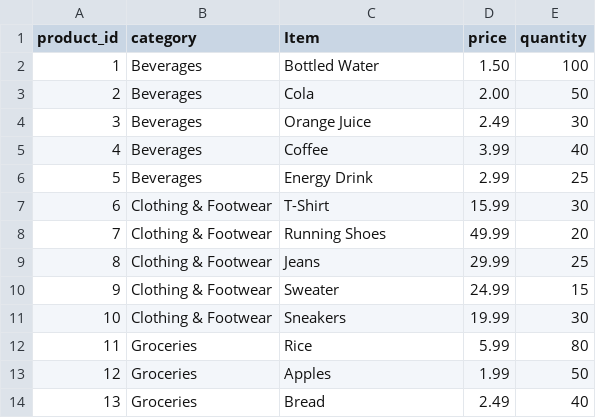
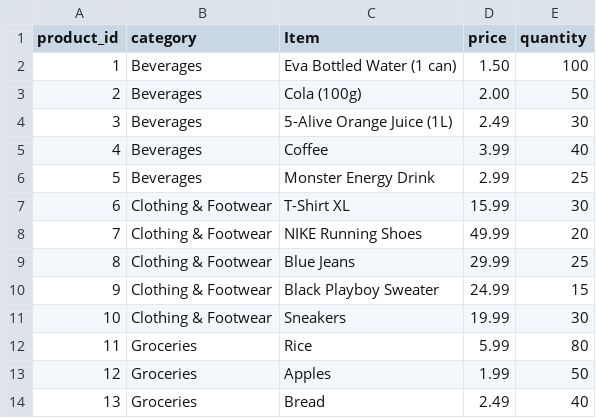
Before and after one commit to NwobiaDavid/BnC_bot, a CSV file: menu.csv, drawn as a sheet; only a part is shown.

Commit message:
updated a little portion of the menu

```diff
--- a/menu.csv
+++ b/menu.csv
@@ -1,11 +1,11 @@
 product_id,category,Item,price,quantity
-1,Beverages,Bottled Water,1.50,100
-2,Beverages,Cola,2.00,50
-3,Beverages,Orange Juice,2.49,30
+1,Beverages,Eva Bottled Water (1 can),1.50,100
+2,Beverages,Cola (100g),2.00,50
+3,Beverages,5-Alive Orange Juice (1L),2.49,30
 4,Beverages,Coffee,3.99,40
-5,Beverages,Energy Drink,2.99,25
-6,Clothing & Footwear,T-Shirt,15.99,30
-7,Clothing & Footwear,Running Shoes,49.99,20
-8,Clothing & Footwear,Jeans,29.99,25
-9,Clothing & Footwear,Sweater,24.99,15
+5,Beverages,Monster Energy Drink,2.99,25
+6,Clothing & Footwear,T-Shirt XL,15.99,30
+7,Clothing & Footwear,NIKE Running Shoes,49.99,20
+8,Clothing & Footwear,Blue Jeans,29.99,25
+9,Clothing & Footwear,Black Playboy Sweater,24.99,15
 10,Clothing & Footwear,Sneakers,19.99,30
```
Also changed, not shown: 1 other file.
